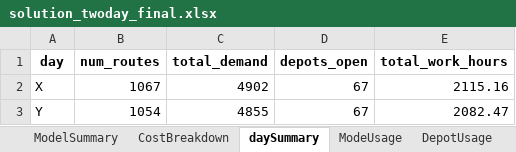
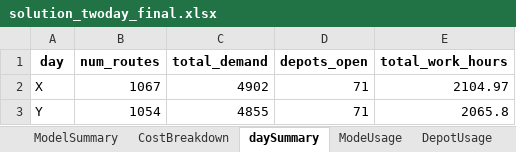
Before and after one commit to mqhkuiper/PostNL, an Excel workbook: WorkingModels/solution_twoday_final.xlsx, sheet daySummary, drawn as a sheet; values as stored, in another font and other column widths than the file's, no borders; the diff names each change by its address in the sheet, - before the commit and + after, or states it on an @@ line.

```diff
--- a/WorkingModels/solution_twoday_final.xlsx (sheet daySummary)
+++ b/WorkingModels/solution_twoday_final.xlsx (sheet daySummary)
-D2:D3 (depots_open): 67
+D2:D3 (depots_open): 71
-E2 (total_work_hours): 2115.16
+E2 (total_work_hours): 2104.97
-E3 (total_work_hours): 2082.47
+E3 (total_work_hours): 2065.8
```
Also changed, not shown: sheet Routes, sheet DepotModeMatrix, sheet DepotUsage, sheet ModeUsage, sheet CostBreakdown, sheet ModelSummary, other sheet tabs, Experiments/OpeningCosts/€20_SensitivityAnalysis.xlsx, Experiments/OpeningCosts/€65_SensitivityAnalysis.xlsx, 26 other files.
